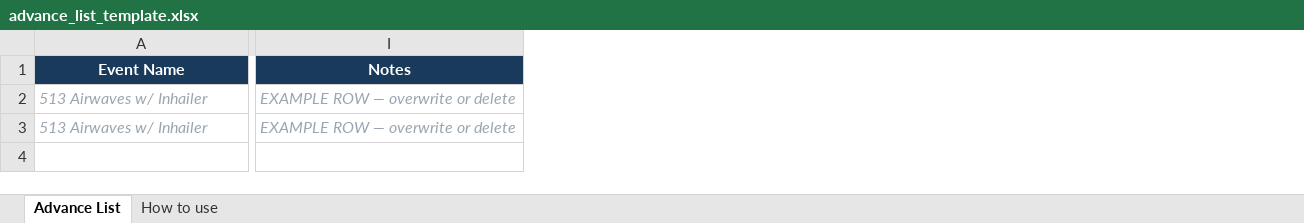
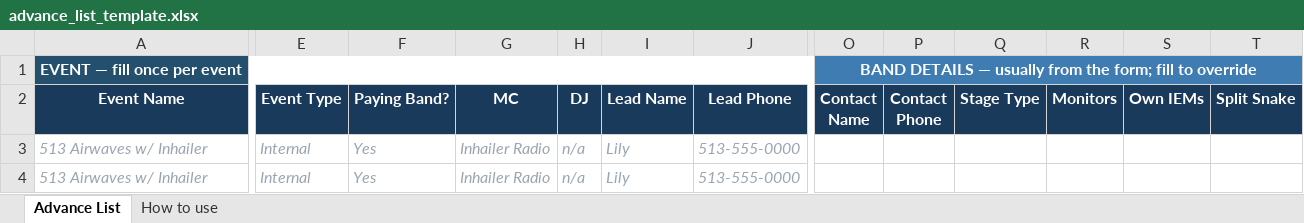
Before and after one commit to TinydoorStudios/claude-workspace, an Excel workbook: Code/BandInfoForm/tools/lists/advance_list_template.xlsx, sheet Advance List, drawn as a sheet; only a part is shown, gaps mark what is left out; values as stored, in another font and other column widths than the file's, no borders; removed rows and columns are numbered as before the commit, all else as after; rows hold the shown columns only; the diff covers the shown part only; the diff names each change by its address in the sheet, - before the commit and + after, or states it on an @@ line.

```diff
--- a/Code/BandInfoForm/tools/lists/advance_list_template.xlsx (sheet Advance List)
+++ b/Code/BandInfoForm/tools/lists/advance_list_template.xlsx (sheet Advance List)
+column E (Event Type), rows 3-4: Internal | Internal
+column F (Paying Band?), rows 3-4: Yes | Yes
+column G (MC), rows 3-4: Inhailer Radio | Inhailer Radio
+column H (DJ), rows 3-4: n/a | n/a
+column I (Lead Name), rows 3-4: Lily | Lily
+column J (Lead Phone), rows 3-4: 513-555-0000 | 513-555-0000
-column I (Notes), rows 2-3: EXAMPLE ROW — overwrite or delete | EXAMPLE ROW — overwrite or delete
+column O (Contact Name), empty
+column P (Contact Phone), empty
+column Q (Stage Type), empty
+column R (Monitors), empty
+column S (Own IEMs), empty
+column T (Split Snake), empty
+row 1: EVENT — fill once per event |  |  |  |  |  |  | BAND DETAILS — usually from the form; fill to override
```
Also changed, not shown: 10 added columns elsewhere in this sheet, sheet How to use, 8 other files.
